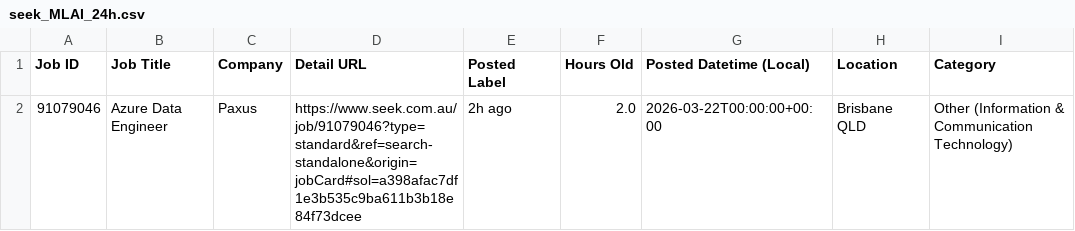
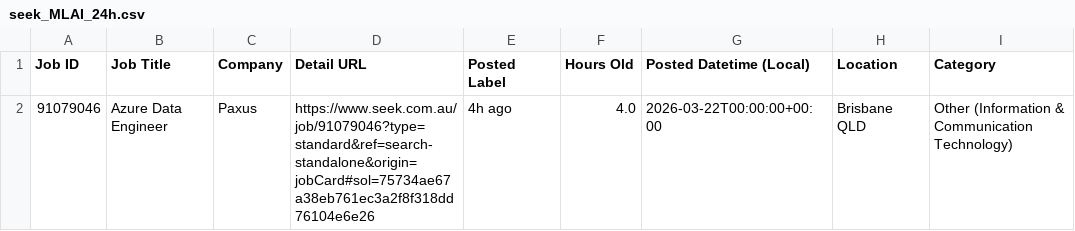
Before and after one commit to TIMXSHI/JobScrapper_SEEK_BA.BI, a CSV file: seek_MLAI_24h.csv, drawn as a sheet; only a part is shown; the diff names each change by its address in the sheet, - before the commit and + after, or states it on an @@ line.

```diff
--- a/seek_MLAI_24h.csv
+++ b/seek_MLAI_24h.csv
-D2 (Detail URL): https://www.seek.com.au/job/91079046?type=standard&ref=search-standalone&origin=jobCard#sol=a398afac7df1e3b535c9ba611b3b18e84f73dcee
+D2 (Detail URL): https://www.seek.com.au/job/91079046?type=standard&ref=search-standalone&origin=jobCard#sol=75734ae67a38eb761ec3a2f8f318dd76104e6e26
-E2 (Posted Label): 2h ago
+E2 (Posted Label): 4h ago
-F2 (Hours Old): 2.0
+F2 (Hours Old): 4.0
```
Also changed, not shown: seek_SIA_24h.csv.
